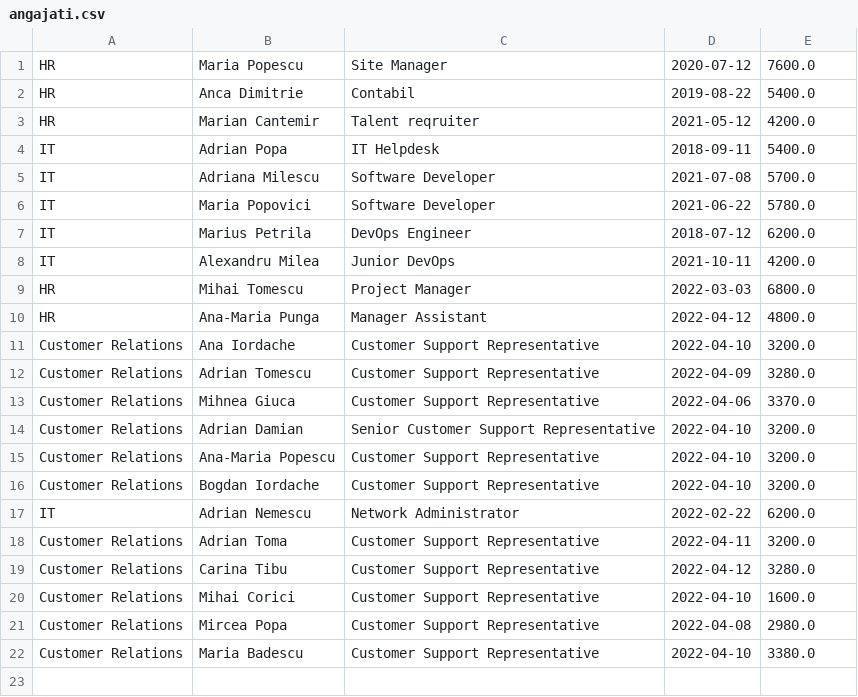
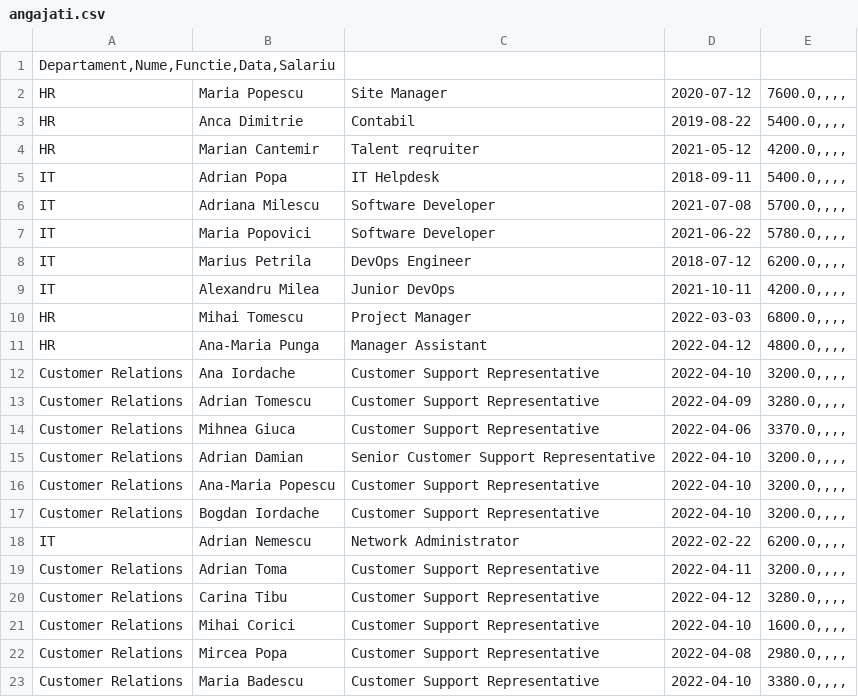
Before and after one commit to ghellardev/Proiect_Pre-Final, a CSV file: angajati.csv, drawn as a sheet.

```diff
--- a/angajati.csv
+++ b/angajati.csv
@@ -1,22 +1,23 @@
-HR;Maria Popescu;Site Manager;2020-07-12;7600.0
-HR;Anca Dimitrie;Contabil;2019-08-22;5400.0
-HR;Marian Cantemir;Talent reqruiter;2021-05-12;4200.0
-IT;Adrian Popa;IT Helpdesk;2018-09-11;5400.0
-IT;Adriana Milescu;Software Developer;2021-07-08;5700.0
-IT;Maria Popovici;Software Developer;2021-06-22;5780.0
-IT;Marius Petrila;DevOps Engineer;2018-07-12;6200.0
-IT;Alexandru Milea;Junior DevOps;2021-10-11;4200.0
-HR;Mihai Tomescu;Project Manager;2022-03-03;6800.0
-HR;Ana-Maria Punga;Manager Assistant;2022-04-12;4800.0
-Customer Relations;Ana Iordache;Customer Support Representative;2022-04-10;3200.0
-Customer Relations;Adrian Tomescu;Customer Support Representative;2022-04-09;3280.0
-Customer Relations;Mihnea Giuca;Customer Support Representative;2022-04-06;3370.0
-Customer Relations;Adrian Damian;Senior Customer Support Representative;2022-04-10;3200.0
-Customer Relations;Ana-Maria Popescu;Customer Support Representative;2022-04-10;3200.0
-Customer Relations;Bogdan Iordache;Customer Support Representative;2022-04-10;3200.0
-IT;Adrian Nemescu;Network Administrator;2022-02-22;6200.0
-Customer Relations;Adrian Toma;Customer Support Representative;2022-04-11;3200.0
-Customer Relations;Carina Tibu;Customer Support Representative;2022-04-12;3280.0
-Customer Relations;Mihai Corici;Customer Support Representative;2022-04-10;1600.0
-Customer Relations;Mircea Popa;Customer Support Representative;2022-04-08;2980.0
-Customer Relations;Maria Badescu;Customer Support Representative;2022-04-10;3380.0
+Departament,Nume,Functie,Data,Salariu
+HR;Maria Popescu;Site Manager;2020-07-12;7600.0,,,,
+HR;Anca Dimitrie;Contabil;2019-08-22;5400.0,,,,
+HR;Marian Cantemir;Talent reqruiter;2021-05-12;4200.0,,,,
+IT;Adrian Popa;IT Helpdesk;2018-09-11;5400.0,,,,
+IT;Adriana Milescu;Software Developer;2021-07-08;5700.0,,,,
+IT;Maria Popovici;Software Developer;2021-06-22;5780.0,,,,
+IT;Marius Petrila;DevOps Engineer;2018-07-12;6200.0,,,,
+IT;Alexandru Milea;Junior DevOps;2021-10-11;4200.0,,,,
+HR;Mihai Tomescu;Project Manager;2022-03-03;6800.0,,,,
+HR;Ana-Maria Punga;Manager Assistant;2022-04-12;4800.0,,,,
+Customer Relations;Ana Iordache;Customer Support Representative;2022-04-10;3200.0,,,,
+Customer Relations;Adrian Tomescu;Customer Support Representative;2022-04-09;3280.0,,,,
+Customer Relations;Mihnea Giuca;Customer Support Representative;2022-04-06;3370.0,,,,
+Customer Relations;Adrian Damian;Senior Customer Support Representative;2022-04-10;3200.0,,,,
+Customer Relations;Ana-Maria Popescu;Customer Support Representative;2022-04-10;3200.0,,,,
+Customer Relations;Bogdan Iordache;Customer Support Representative;2022-04-10;3200.0,,,,
+IT;Adrian Nemescu;Network Administrator;2022-02-22;6200.0,,,,
+Customer Relations;Adrian Toma;Customer Support Representative;2022-04-11;3200.0,,,,
+Customer Relations;Carina Tibu;Customer Support Representative;2022-04-12;3280.0,,,,
+Customer Relations;Mihai Corici;Customer Support Representative;2022-04-10;1600.0,,,,
+Customer Relations;Mircea Popa;Customer Support Representative;2022-04-08;2980.0,,,,
+Customer Relations;Maria Badescu;Customer Support Representative;2022-04-10;3380.0,,,,
```
Also changed, not shown: 1 other file.
